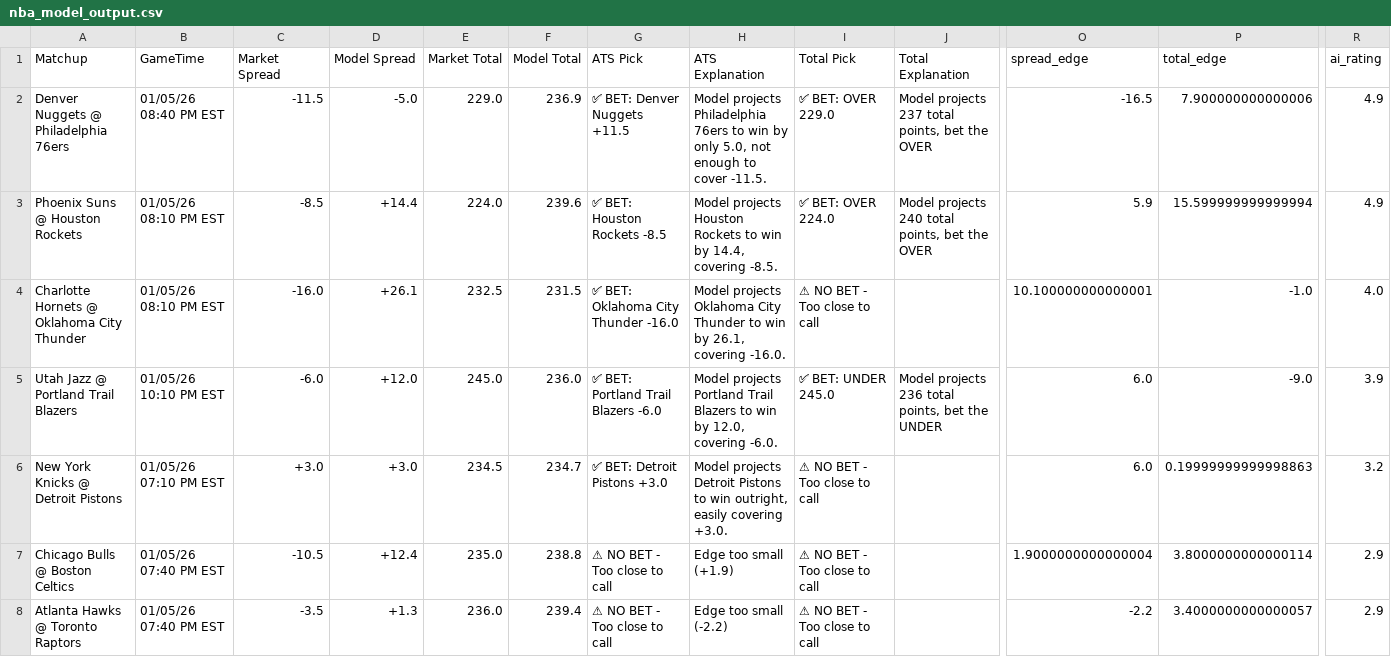
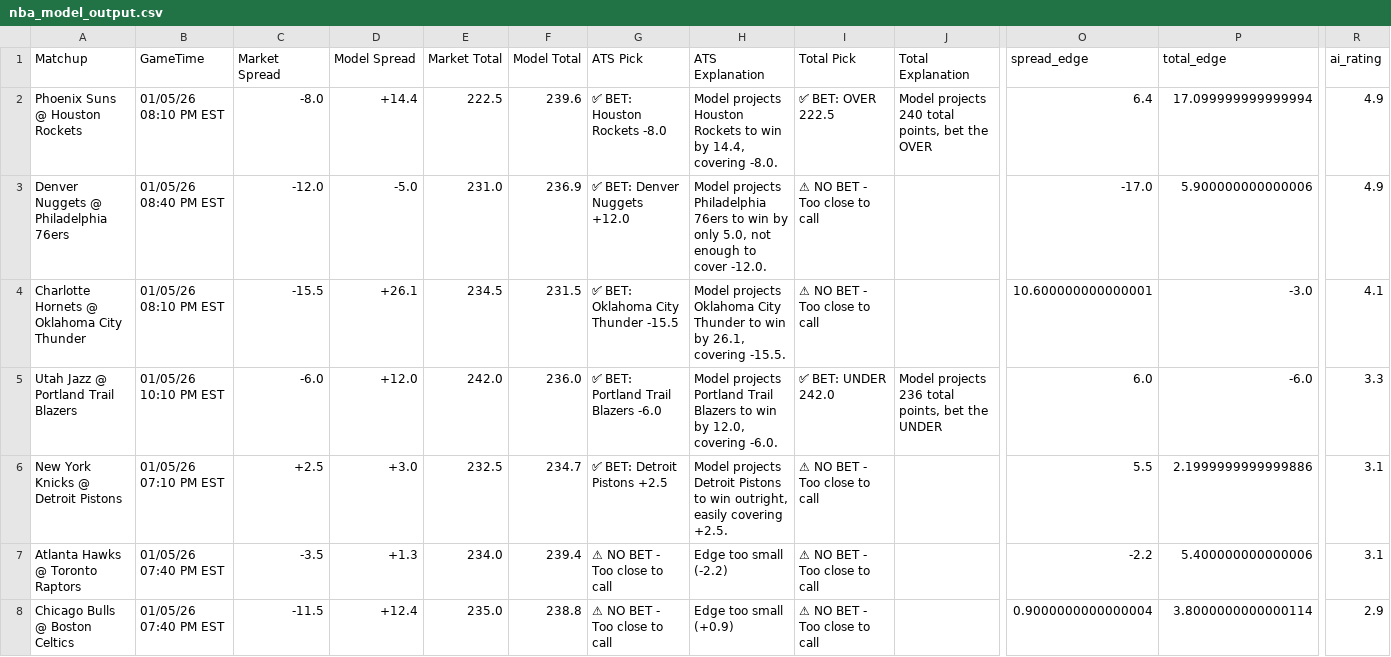
Before and after one commit to BangLetsGetIt/NBA-NCAA-Betting-Models, a CSV file: nba/nba_model_output.csv, drawn as a sheet; only a part is shown, gaps mark what is left out; removed rows and columns are numbered as before the commit, all else as after; rows hold the shown columns only; the diff names each change by its address in the sheet, - before the commit and + after, or states it on an @@ line.

Commit message:
Update model outputs - 2026-01-05 10:01:13

```diff
--- a/nba/nba_model_output.csv
+++ b/nba/nba_model_output.csv
-row 2: Denver Nuggets @ Philadelphia 76ers | 01/05/26 08:40 PM EST | -11.5 | -5.0 | 229.0 | 236.9 | ✅ BET: Denver Nuggets +11.5 | Model projects Philadelphia 76ers to win by only 5.0, not enough to cover -11.5. | ✅ BET: OVER 229.0 | Model projects 237 total points, bet the OVER | -16.5 | 7.900000000000006 | 4.9
-C2 (Market Spread): -8.5
+C2 (Market Spread): -8.0
-E2 (Market Total): 224.0
+E2 (Market Total): 222.5
-G2 (ATS Pick): ✅ BET: Houston Rockets -8.5
+G2 (ATS Pick): ✅ BET: Houston Rockets -8.0
-H2 (ATS Explanation): …14.4, covering -8.5.
+H2 (ATS Explanation): …14.4, covering -8.0.
-I2 (Total Pick): ✅ BET: OVER 224.0
+I2 (Total Pick): ✅ BET: OVER 222.5
-O2 (spread_edge): 5.9
+O2 (spread_edge): 6.4
-P2 (total_edge): 15.599999999999994
+P2 (total_edge): 17.099999999999994
+row 3: Denver Nuggets @ Philadelphia 76ers | 01/05/26 08:40 PM EST | -12.0 | -5.0 | 231.0 | 236.9 | ✅ BET: Denver Nuggets +12.0 | Model projects Philadelphia 76ers to win by only 5.0, not enough to cover -12.0. | ⚠ NO BET - Too close to call |  | -17.0 | 5.900000000000006 | 4.9
-C4 (Market Spread): -16.0
+C4 (Market Spread): -15.5
-E4 (Market Total): 232.5
+E4 (Market Total): 234.5
-G4 (ATS Pick): ✅ BET: Oklahoma City Thunder -16.0
+G4 (ATS Pick): ✅ BET: Oklahoma City Thunder -15.5
-H4 (ATS Explanation): …26.1, covering -16.0.
+H4 (ATS Explanation): …26.1, covering -15.5.
-O4 (spread_edge): 10.100000000000001
+O4 (spread_edge): 10.600000000000001
-P4 (total_edge): -1.0
+P4 (total_edge): -3.0
-R4 (ai_rating): 4.0
+R4 (ai_rating): 4.1
-E5 (Market Total): 245.0
+E5 (Market Total): 242.0
-I5 (Total Pick): ✅ BET: UNDER 245.0
+I5 (Total Pick): ✅ BET: UNDER 242.0
-P5 (total_edge): -9.0
+P5 (total_edge): -6.0
-R5 (ai_rating): 3.9
+R5 (ai_rating): 3.3
-C6 (Market Spread): +3.0
+C6 (Market Spread): +2.5
-E6 (Market Total): 234.5
+E6 (Market Total): 232.5
-G6 (ATS Pick): ✅ BET: Detroit Pistons +3.0
+G6 (ATS Pick): ✅ BET: Detroit Pistons +2.5
-H6 (ATS Explanation): …easily covering +3.0.
+H6 (ATS Explanation): …easily covering +2.5.
-O6 (spread_edge): 6.0
+O6 (spread_edge): 5.5
-P6 (total_edge): 0.19999999999998863
+P6 (total_edge): 2.1999999999999886
-R6 (ai_rating): 3.2
+R6 (ai_rating): 3.1
+row 7: Atlanta Hawks @ Toronto Raptors | 01/05/26 07:40 PM EST | -3.5 | +1.3 | 234.0 | 239.4 | ⚠ NO BET - Too close to call | Edge too small (-2.2) | ⚠ NO BET - Too close to call |  | -2.2 | 5.400000000000006 | 3.1
-C8 (Market Spread): -10.5
+C8 (Market Spread): -11.5
-H8 (ATS Explanation): Edge too small (+1.9)
+H8 (ATS Explanation): Edge too small (+0.9)
-O8 (spread_edge): 1.9000000000000004
+O8 (spread_edge): 0.9000000000000004
-row 8: Atlanta Hawks @ Toronto Raptors | 01/05/26 07:40 PM EST | -3.5 | +1.3 | 236.0 | 239.4 | ⚠ NO BET - Too close to call | Edge too small (-2.2) | ⚠ NO BET - Too close to call |  | -2.2 | 3.4000000000000057 | 2.9
```
Also changed, not shown: 3 other files.
